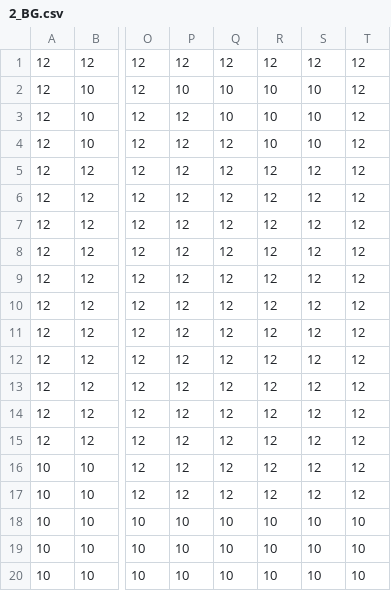
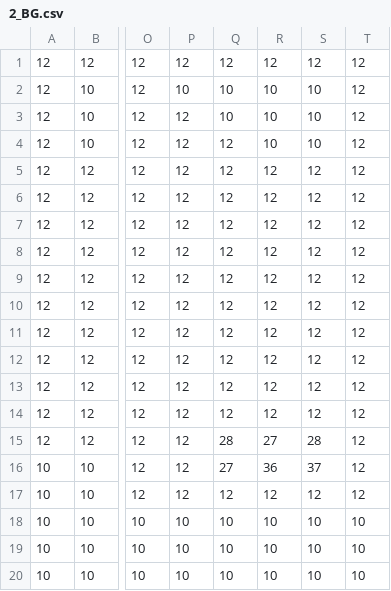
Before and after one commit to abastienIIT/Roguelike, a CSV file: Jeu/assets/Map/Area1/2/2_BG.csv, drawn as a sheet; only a part is shown, gaps mark what is left out; the diff names each change by its address in the sheet, - before the commit and + after, or states it on an @@ line.

```diff
--- a/Jeu/assets/Map/Area1/2/2_BG.csv
+++ b/Jeu/assets/Map/Area1/2/2_BG.csv
-Q15: 12
+Q15: 28
-R15: 12
+R15: 27
-S15: 12
+S15: 28
-Q16: 12
+Q16: 27
-R16: 12
+R16: 36
-S16: 12
+S16: 37
```
Also changed, not shown: 3 other files.
